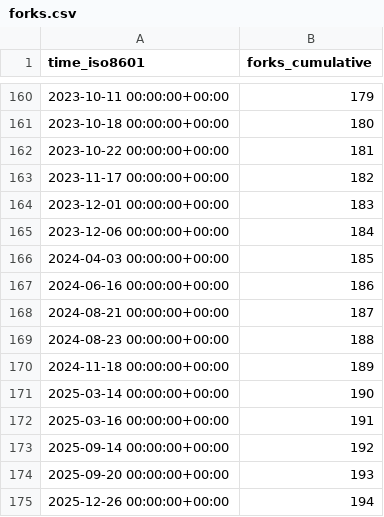
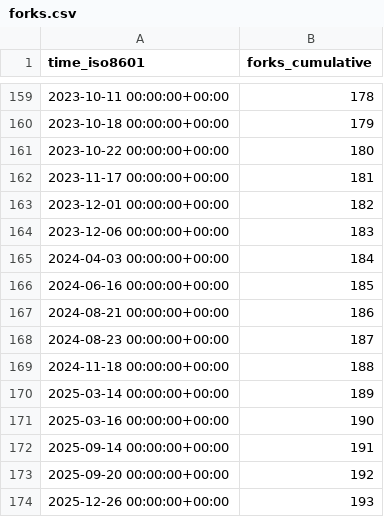
Before and after one commit to wangchucheng/hugo-eureka, a CSV file: wangchucheng/hugo-eureka/ghrs-data/forks.csv, drawn as a sheet; only a part is shown, gaps mark what is left out; the diff covers the shown part only.

```diff
--- a/wangchucheng/hugo-eureka/ghrs-data/forks.csv
+++ b/wangchucheng/hugo-eureka/ghrs-data/forks.csv
@@ -160,16 +159,16 @@ time_iso8601,forks_cumulative
-2023-10-11 00:00:00+00:00,179
-2023-10-18 00:00:00+00:00,180
-2023-10-22 00:00:00+00:00,181
-2023-11-17 00:00:00+00:00,182
-2023-12-01 00:00:00+00:00,183
-2023-12-06 00:00:00+00:00,184
-2024-04-03 00:00:00+00:00,185
-2024-06-16 00:00:00+00:00,186
-2024-08-21 00:00:00+00:00,187
-2024-08-23 00:00:00+00:00,188
-2024-11-18 00:00:00+00:00,189
-2025-03-14 00:00:00+00:00,190
-2025-03-16 00:00:00+00:00,191
-2025-09-14 00:00:00+00:00,192
-2025-09-20 00:00:00+00:00,193
-2025-12-26 00:00:00+00:00,194
+2023-10-11 00:00:00+00:00,178
+2023-10-18 00:00:00+00:00,179
+2023-10-22 00:00:00+00:00,180
+2023-11-17 00:00:00+00:00,181
+2023-12-01 00:00:00+00:00,182
+2023-12-06 00:00:00+00:00,183
+2024-04-03 00:00:00+00:00,184
+2024-06-16 00:00:00+00:00,185
+2024-08-21 00:00:00+00:00,186
+2024-08-23 00:00:00+00:00,187
+2024-11-18 00:00:00+00:00,188
+2025-03-14 00:00:00+00:00,189
+2025-03-16 00:00:00+00:00,190
+2025-09-14 00:00:00+00:00,191
+2025-09-20 00:00:00+00:00,192
+2025-12-26 00:00:00+00:00,193
```
Also changed, not shown: 1 removed row and 53 edited cells elsewhere in this file.
